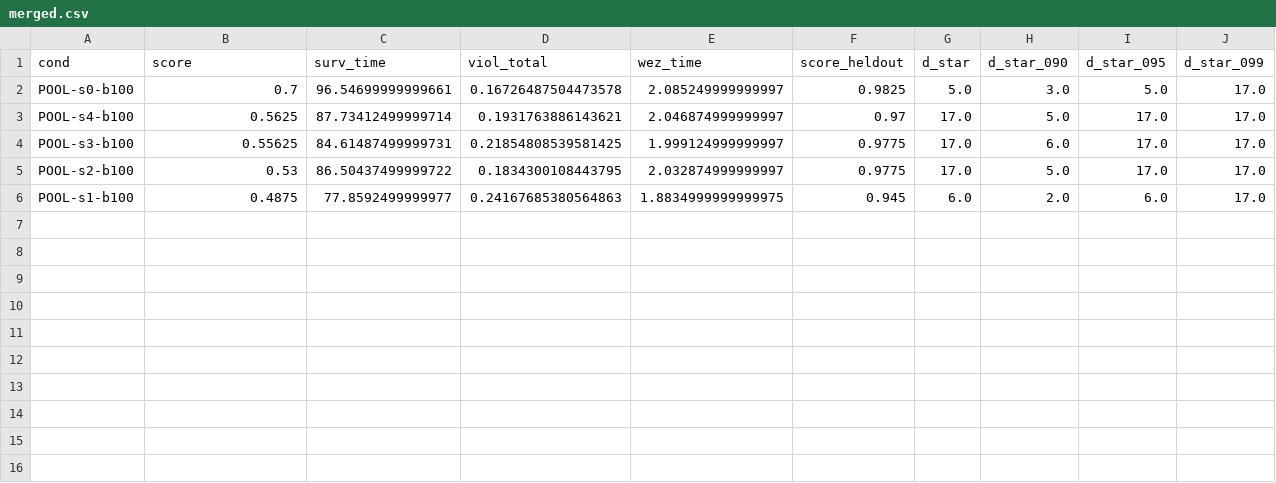
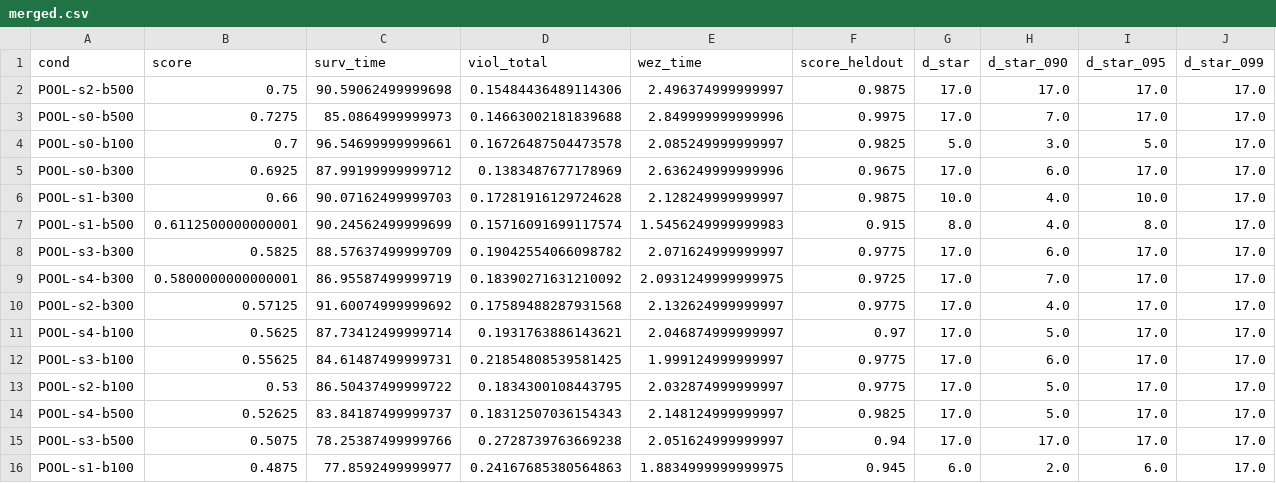
Before and after one commit to trinhvutuandat34/ROKAFA_2026_Construction-Paper-Contest, a CSV file: results/level_b1_hp/merged.csv, drawn as a sheet; only a part is shown; rows hold the shown columns only; the diff names each change by its address in the sheet, - before the commit and + after, or states it on an @@ line.

```diff
--- a/results/level_b1_hp/merged.csv
+++ b/results/level_b1_hp/merged.csv
+row 2: POOL-s2-b500 | 0.75 | 90.59062499999698 | 0.15484436489114306 | 2.496374999999997 | 0.9875 | 17.0 | 17.0 | 17.0 | 17.0
+row 3: POOL-s0-b500 | 0.7275 | 85.0864999999973 | 0.14663002181839688 | 2.849999999999996 | 0.9975 | 17.0 | 7.0 | 17.0 | 17.0
+row 5: POOL-s0-b300 | 0.6925 | 87.99199999999712 | 0.1383487677178969 | 2.636249999999996 | 0.9675 | 17.0 | 6.0 | 17.0 | 17.0
+row 6: POOL-s1-b300 | 0.66 | 90.07162499999703 | 0.17281916129724628 | 2.128249999999997 | 0.9875 | 10.0 | 4.0 | 10.0 | 17.0
+row 7: POOL-s1-b500 | 0.6112500000000001 | 90.24562499999699 | 0.15716091699117574 | 1.5456249999999983 | 0.915 | 8.0 | 4.0 | 8.0 | 17.0
+row 8: POOL-s3-b300 | 0.5825 | 88.57637499999709 | 0.19042554066098782 | 2.071624999999997 | 0.9775 | 17.0 | 6.0 | 17.0 | 17.0
+row 9: POOL-s4-b300 | 0.5800000000000001 | 86.95587499999719 | 0.18390271631210092 | 2.0931249999999975 | 0.9725 | 17.0 | 7.0 | 17.0 | 17.0
+row 10: POOL-s2-b300 | 0.57125 | 91.60074999999692 | 0.17589488287931568 | 2.132624999999997 | 0.9775 | 17.0 | 4.0 | 17.0 | 17.0
+row 14: POOL-s4-b500 | 0.52625 | 83.84187499999737 | 0.18312507036154343 | 2.148124999999997 | 0.9825 | 17.0 | 5.0 | 17.0 | 17.0
+row 15: POOL-s3-b500 | 0.5075 | 78.25387499999766 | 0.2728739763669238 | 2.051624999999997 | 0.94 | 17.0 | 17.0 | 17.0 | 17.0
```
Also changed, not shown: results/level_b1_hp/binomial.csv, results/level_b1_hp/summary.csv, 9 other files.
